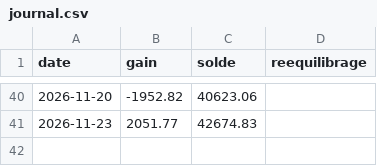
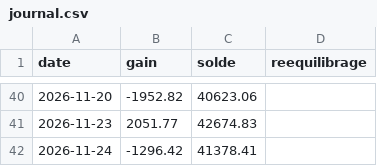
Before and after one commit to mananabdoulfatah72-lgtm/scalping-telegram-bot, a CSV file: version7/robot/journal.csv, drawn as a sheet; only a part is shown, gaps mark what is left out; the diff names each change by its address in the sheet, - before the commit and + after, or states it on an @@ line.

```diff
--- a/version7/robot/journal.csv
+++ b/version7/robot/journal.csv
+row 42: 2026-11-24 | -1296.42 | 41378.41
```
Also changed, not shown: 2 other files.
